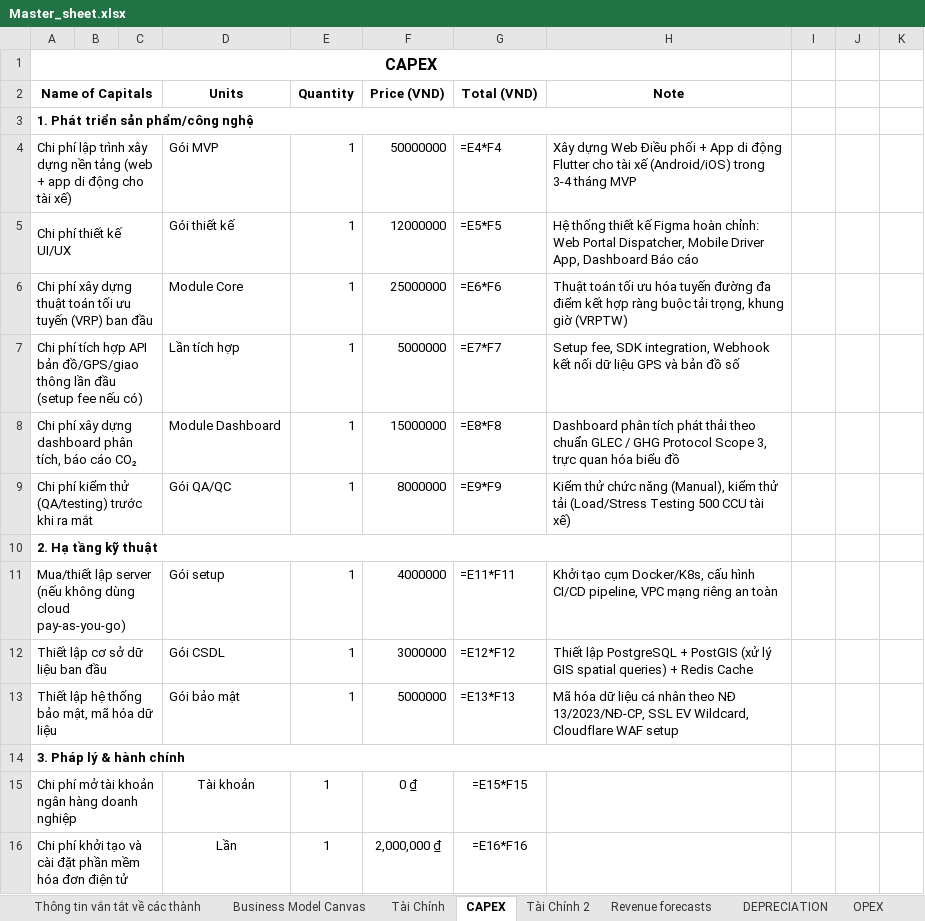
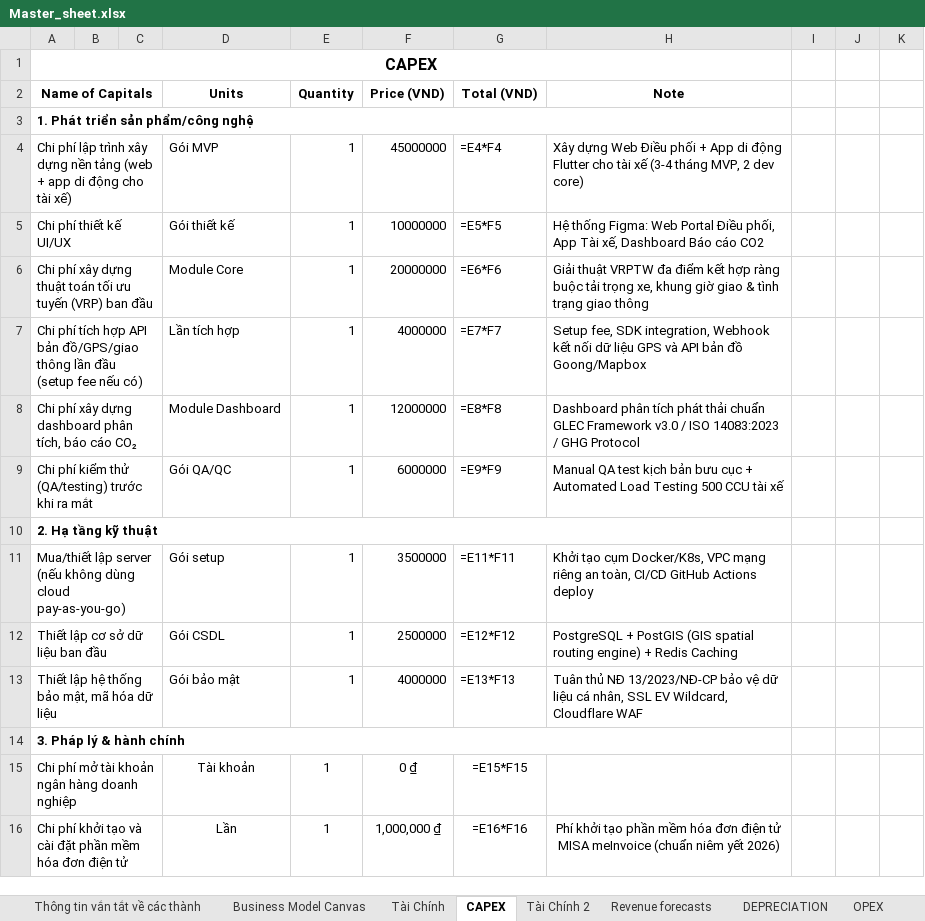
Before and after one commit to ShayNeeo/RND_to_Startup_2026, an Excel workbook: Master_sheet.xlsx, sheet CAPEX, drawn as a sheet; only a part is shown; values as stored, in another font and other column widths than the file's, no borders; formulas without a stored value are shown as written; the diff covers the shown part only; the diff names each change by its address in the sheet, - before the commit and + after, or states it on an @@ line.

```diff
--- a/Master_sheet.xlsx (sheet CAPEX)
+++ b/Master_sheet.xlsx (sheet CAPEX)
-F4 (Price (VND)): 50000000
+F4 (Price (VND)): 45000000
-H4 (Note): …tài xế (Android/iOS) trong 3-4 tháng MVP
+H4 (Note): …tài xế (3-4 tháng MVP, 2 dev core)
-F5 (Price (VND)): 12000000
+F5 (Price (VND)): 10000000
-H5 (Note): Hệ thống thiết kế Figma hoàn chỉnh: Web Portal Dispatcher, Mobile Driver App, Dashboard Báo cáo
+H5 (Note): Hệ thống Figma: Web Portal Điều phối, App Tài xế, Dashboard Báo cáo CO2
-F6 (Price (VND)): 25000000
+F6 (Price (VND)): 20000000
-H6 (Note): Thuật toán tối ưu hóa tuyến đường đa điểm kết hợp ràng buộc tải trọng, khung giờ (VRPTW)
+H6 (Note): Giải thuật VRPTW đa điểm kết hợp ràng buộc tải trọng xe, khung giờ giao & tình trạng giao thông
-F7 (Price (VND)): 5000000
+F7 (Price (VND)): 4000000
-H7 (Note): …GPS và bản đồ số
+H7 (Note): …GPS và API bản đồ Goong/Mapbox
-F8 (Price (VND)): 15000000
+F8 (Price (VND)): 12000000
-H8 (Note): …phát thải theo chuẩn GLEC / GHG Protocol Scope 3, trực quan hóa biểu đồ
+H8 (Note): …phát thải chuẩn GLEC Framework v3.0 / ISO 14083:2023 / GHG Protocol
-F9 (Price (VND)): 8000000
+F9 (Price (VND)): 6000000
-H9 (Note): Kiểm thử chức năng (Manual), kiểm thử tải (Load/Stress Testing 500 CCU tài xế)
+H9 (Note): Manual QA test kịch bản bưu cục + Automated Load Testing 500 CCU tài xế
-F11 (Price (VND)): 4000000
+F11 (Price (VND)): 3500000
-H11 (Note): …cụm Docker/K8s, cấu hình CI/CD pipeline, VPC mạng riêng an toàn
+H11 (Note): …cụm Docker/K8s, VPC mạng riêng an toàn, CI/CD GitHub Actions deploy
-F12 (Price (VND)): 3000000
+F12 (Price (VND)): 2500000
-H12 (Note): Thiết lập PostgreSQL + PostGIS (xử lý GIS spatial queries) + Redis Cache
+H12 (Note): PostgreSQL + PostGIS (GIS spatial routing engine) + Redis Caching
-F13 (Price (VND)): 5000000
+F13 (Price (VND)): 4000000
-H13 (Note): Mã hóa dữ liệu cá nhân theo NĐ 13/2023/NĐ-CP, SSL EV Wildcard, Cloudflare WAF setup
+H13 (Note): Tuân thủ NĐ 13/2023/NĐ-CP bảo vệ dữ liệu cá nhân, SSL EV Wildcard, Cloudflare WAF
-F16 (Price (VND)): 2,000,000 ₫
+F16 (Price (VND)): 1,000,000 ₫
-H16 (Note): (empty)
+H16 (Note): Phí khởi tạo phần mềm hóa đơn điện tử MISA meInvoice (chuẩn niêm yết 2026)
```
Also changed, not shown: 11 edited cells elsewhere in this sheet, sheet OPEX, 3 other files.
